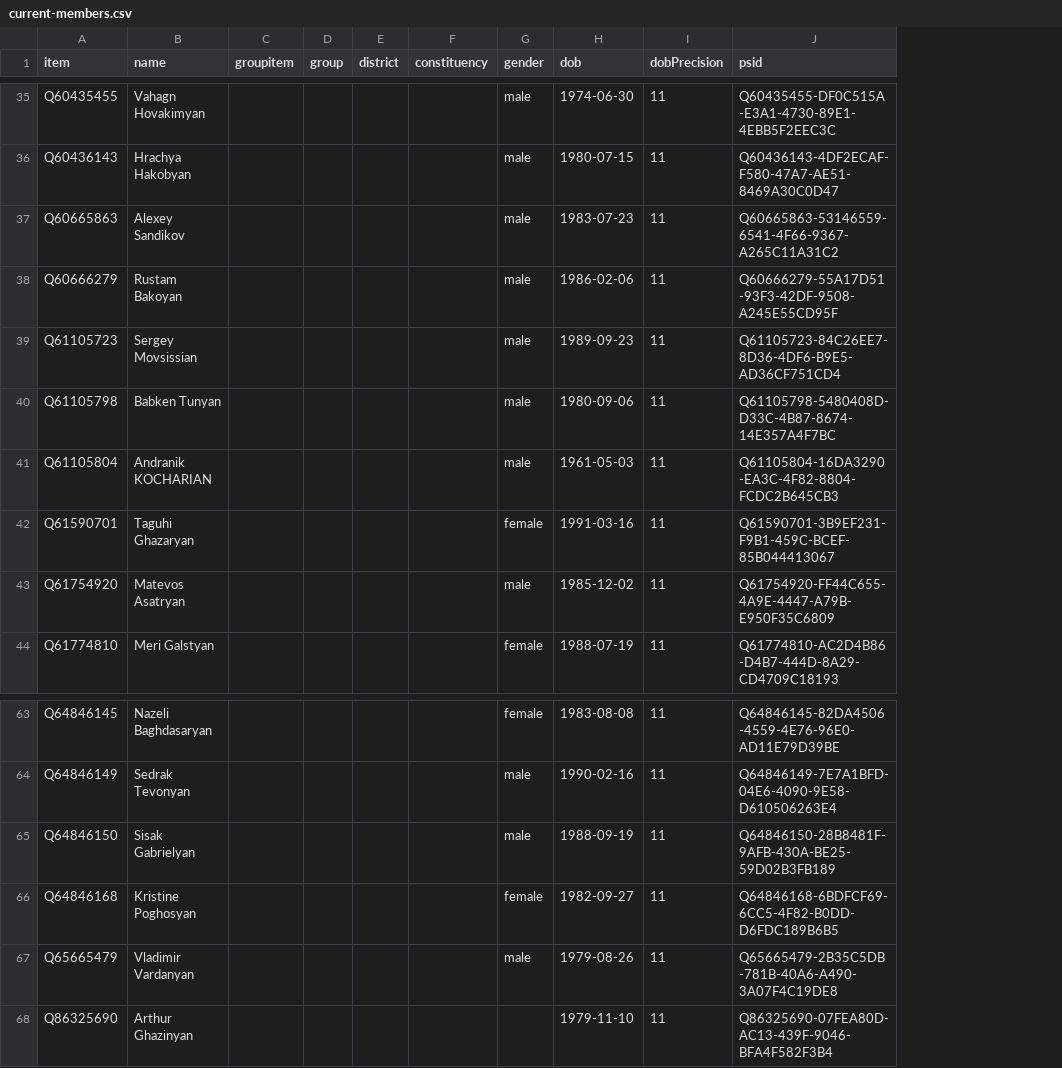
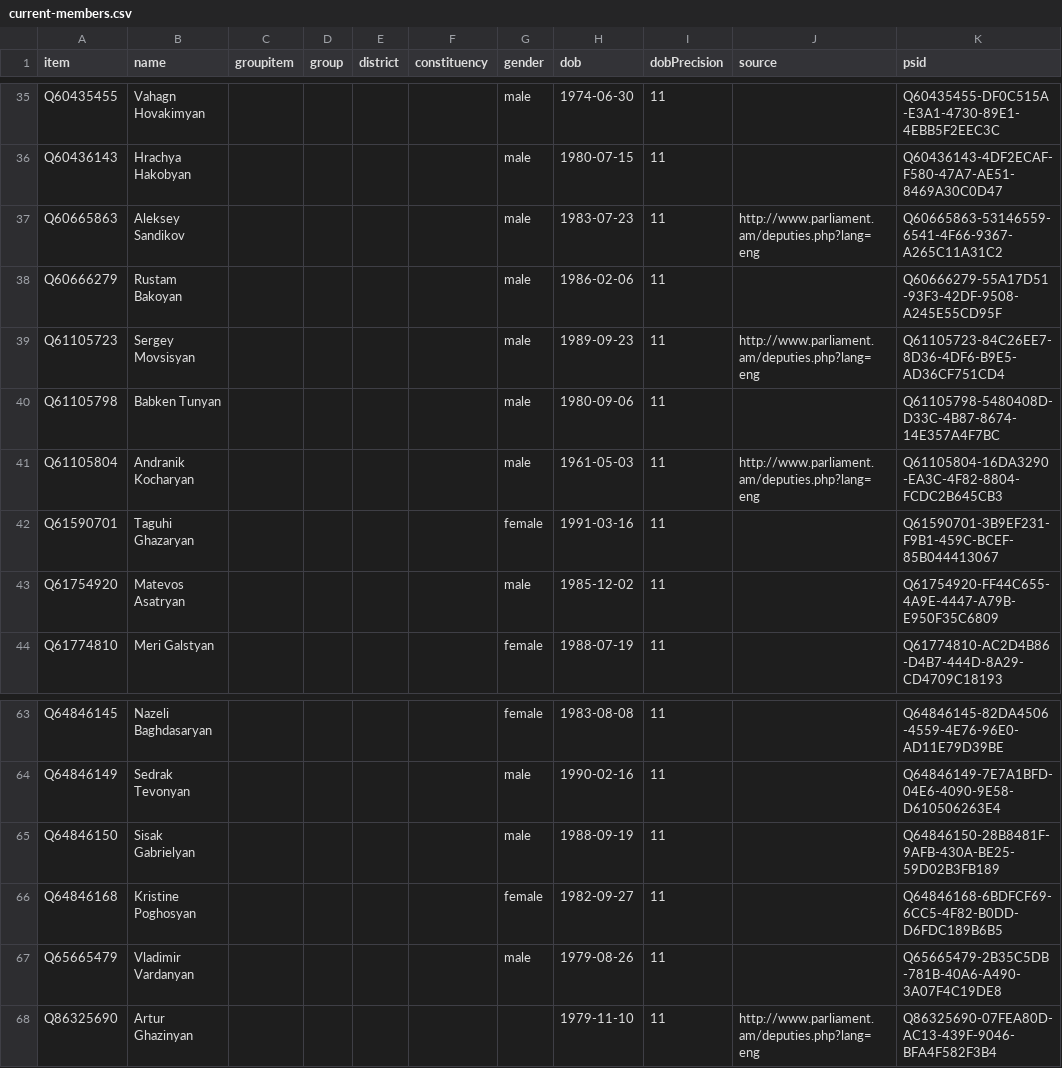
Before and after one commit to every-politician-scrapers/armenia-national-assembly, a CSV file: wikidata/results/current-members.csv, drawn as a sheet; only a part is shown, gaps mark what is left out; the diff covers the shown part only; the diff names each change by its address in the sheet, - before the commit and + after, or states it on an @@ line.

```diff
--- a/wikidata/results/current-members.csv
+++ b/wikidata/results/current-members.csv
+column J (source), rows 37-41: http://www.parliament.am/deputies.php?lang=eng |  | http://www.parliament.am/deputies.php?lang=eng |  | http://www.parliament.am/deputies.php?lang=eng; row 68: http://www.parliament.am/deputies.php?lang=eng
-B37 (name): Alexey Sandikov
+B37 (name): Aleksey Sandikov
-B39 (name): Sergey Movsissian
+B39 (name): Sergey Movsisyan
-B41 (name): Andranik KOCHARIAN
+B41 (name): Andranik Kocharyan
-B68 (name): Arthur Ghazinyan
+B68 (name): Artur Ghazinyan
```
Also changed, not shown: 7 edited cells elsewhere in this file, 1 other file.
